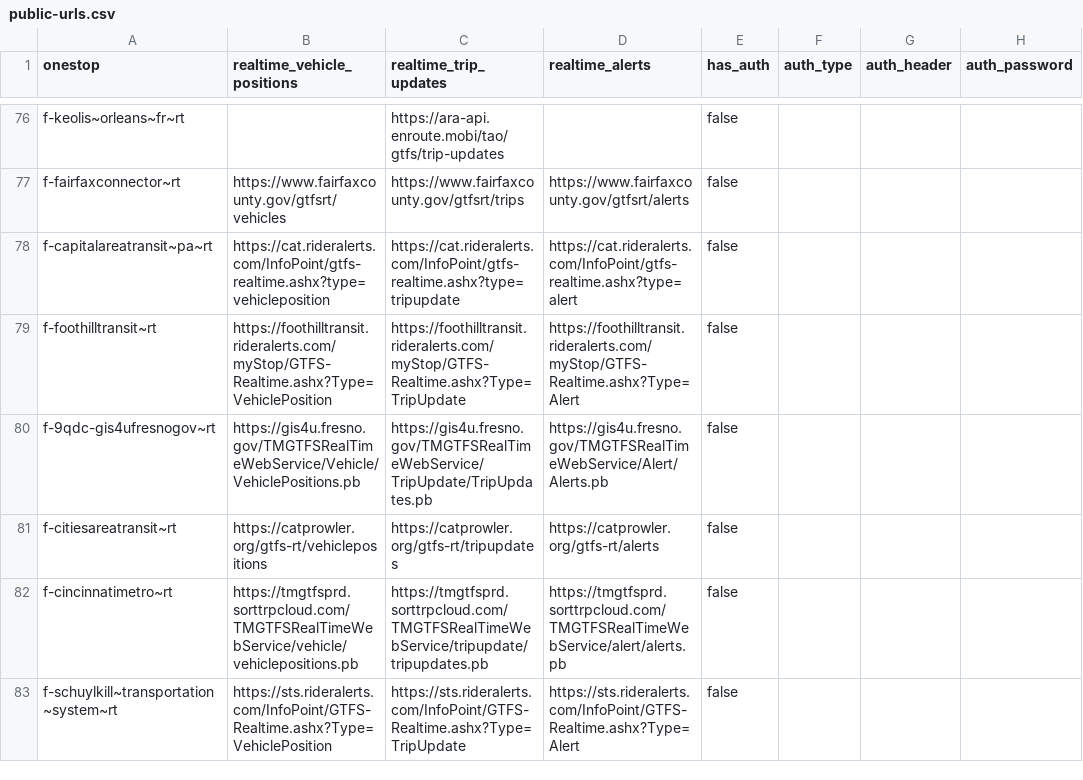
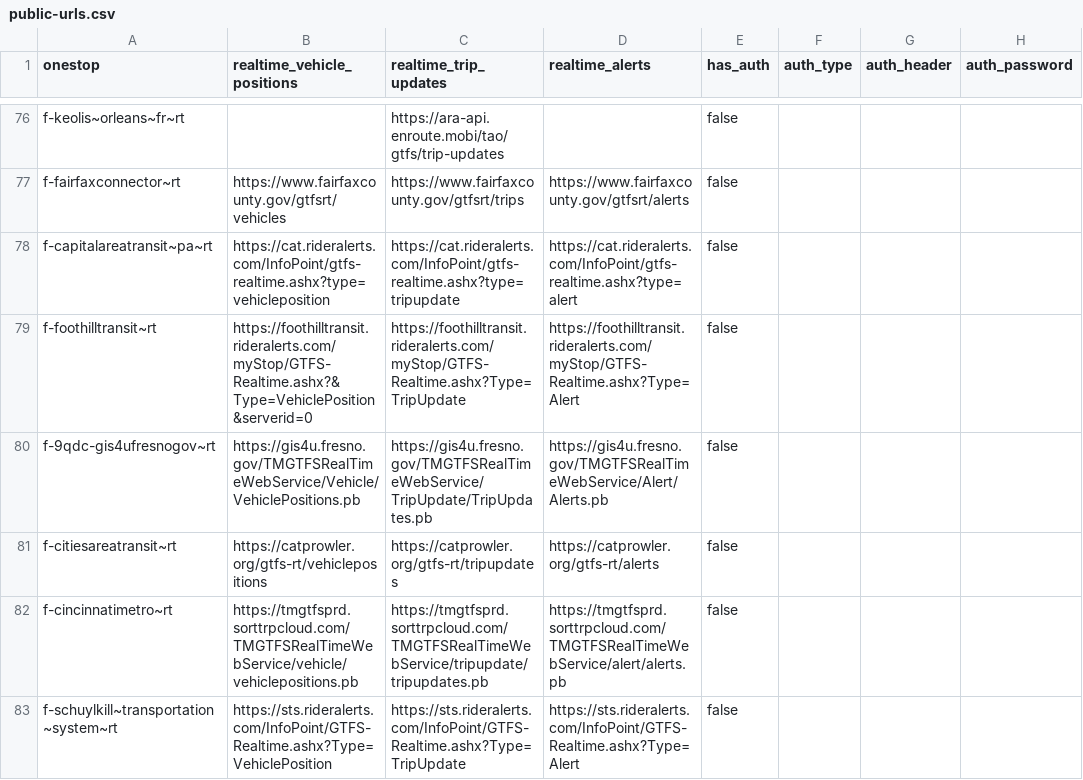
Before and after one commit to catenarytransit/kactus-gtfs-rt, a CSV file: public-urls.csv, drawn as a sheet; only a part is shown, gaps mark what is left out; the diff names each change by its address in the sheet, - before the commit and + after, or states it on an @@ line.

Commit message:
Update public-urls.csv

```diff
--- a/public-urls.csv
+++ b/public-urls.csv
-B79 (realtime_vehicle_positions): https://foothilltransit.rideralerts.com/myStop/GTFS-Realtime.ashx?Type=VehiclePosition
+B79 (realtime_vehicle_positions): https://foothilltransit.rideralerts.com/myStop/GTFS-Realtime.ashx?&Type=VehiclePosition&serverid=0
```
